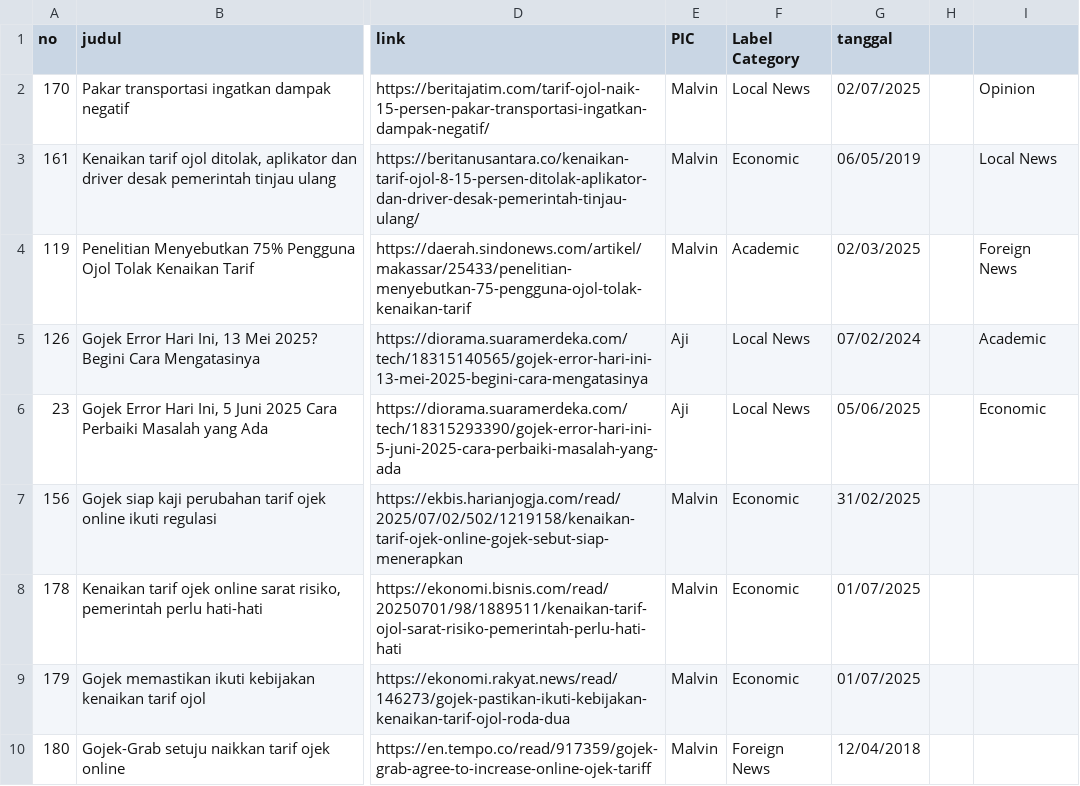
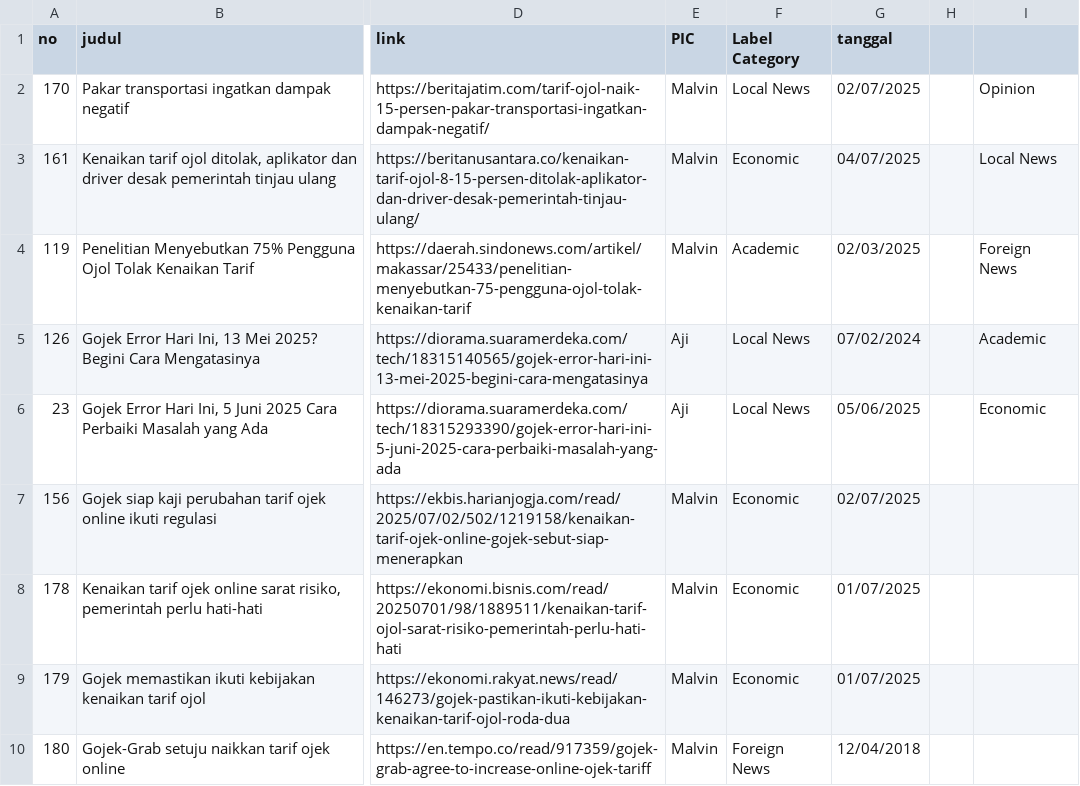
Before and after one commit to malvinrey/project-kelompok5-pba-a-ganjil2025, a CSV file: Code/Data/Link_Berita_Gojek.csv, drawn as a sheet; only a part is shown, gaps mark what is left out; the diff names each change by its address in the sheet, - before the commit and + after, or states it on an @@ line.

```diff
--- a/Code/Data/Link_Berita_Gojek.csv
+++ b/Code/Data/Link_Berita_Gojek.csv
-G3 (tanggal): 06/05/2019
+G3 (tanggal): 04/07/2025
-G7 (tanggal): 31/02/2025
+G7 (tanggal): 02/07/2025
```
Also changed, not shown: 8 other files.
